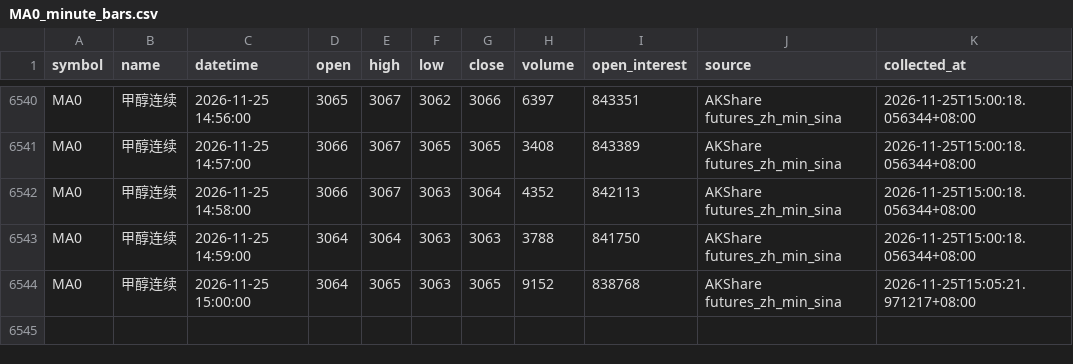
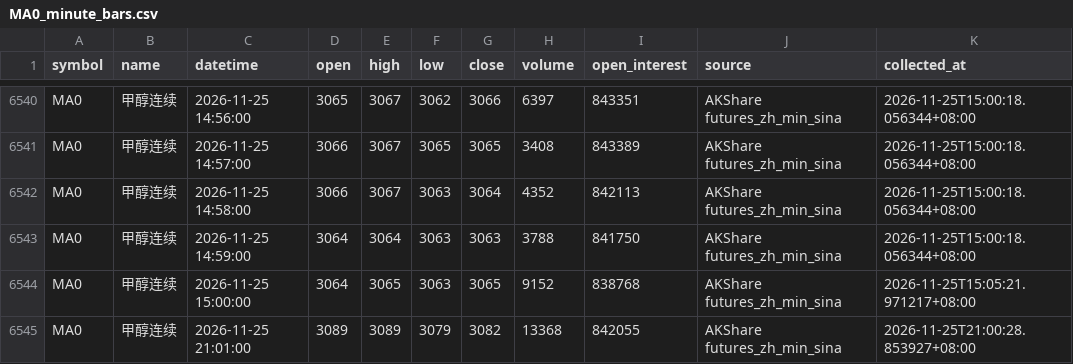
Before and after one commit to luckyjohnlucky/akshare-futures-data, a CSV file: output/MA0_minute_bars.csv, drawn as a sheet; only a part is shown, gaps mark what is left out; the diff names each change by its address in the sheet, - before the commit and + after, or states it on an @@ line.

```diff
--- a/output/MA0_minute_bars.csv
+++ b/output/MA0_minute_bars.csv
+row 6545: MA0 | 甲醇连续 | 2026-11-25 21:01:00 | 3089 | 3089 | 3079 | 3082 | 13368 | 842055 | AKShare futures_zh_min_sina | 2026-11-25T21:00:28.853927+08:00
```
Also changed, not shown: output/FG0_minute_bars.csv, output/HC0_minute_bars.csv, 6 other files.
